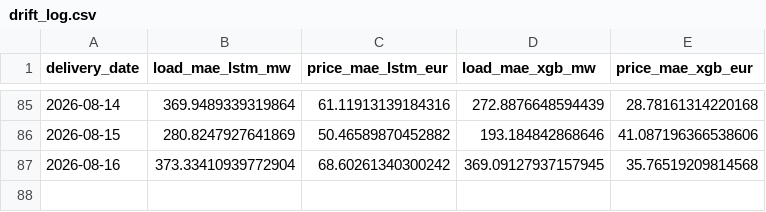
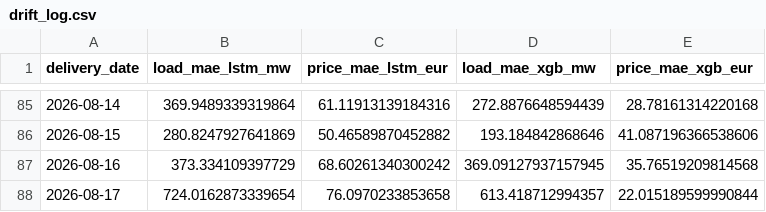
Before and after one commit to connectashish028/loadforecast, a CSV file: backtest_results/drift_log.csv, drawn as a sheet; only a part is shown, gaps mark what is left out.

```diff
--- a/backtest_results/drift_log.csv
+++ b/backtest_results/drift_log.csv
@@ -86,2 +86,3 @@ delivery_date,load_mae_lstm_mw,price_mae_lstm_eur,load_mae_xgb_mw,price_mae_xgb_
 2026-08-15,280.8247927641869,50.46589870452882,193.184842868646,41.087196366538606
-2026-08-16,373.33410939772904,68.60261340300242,369.09127937157945,35.76519209814568
+2026-08-16,373.334109397729,68.60261340300242,369.09127937157945,35.76519209814568
+2026-08-17,724.0162873339654,76.0970233853658,613.418712994357,22.015189599990844
```
Also changed, not shown: 3 other files.
